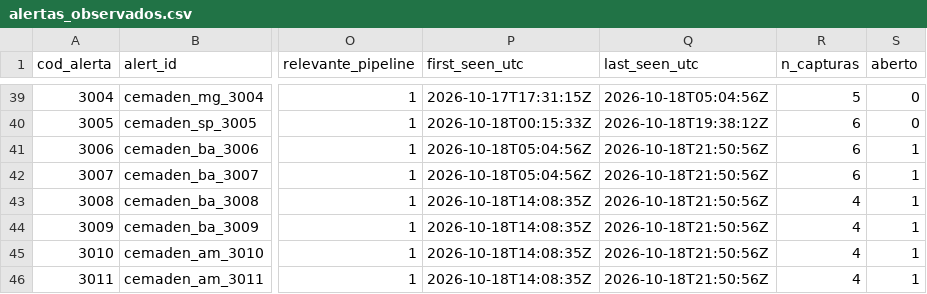
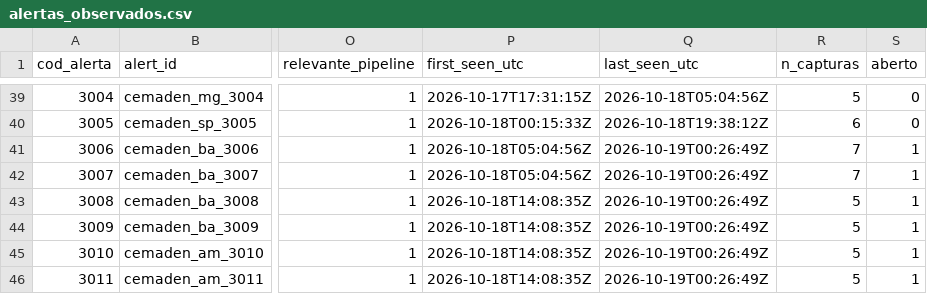
Before and after one commit to alvarocoutinho/crisis-dashboard, a CSV file: data/cemaden/alertas_observados.csv, drawn as a sheet; only a part is shown, gaps mark what is left out; the diff covers the shown part only; the diff names each change by its address in the sheet, - before the commit and + after, or states it on an @@ line.

```diff
--- a/data/cemaden/alertas_observados.csv
+++ b/data/cemaden/alertas_observados.csv
-Q41:Q46 (last_seen_utc): 2026-10-18T21:50:56Z
+Q41:Q46 (last_seen_utc): 2026-10-19T00:26:49Z
-R41:R42 (n_capturas): 6
+R41:R42 (n_capturas): 7
-R43:R46 (n_capturas): 4
+R43:R46 (n_capturas): 5
```
Also changed, not shown: 2 added rows and 14 edited cells elsewhere in this file, data/cemaden/capturas.csv, 1 other file.
